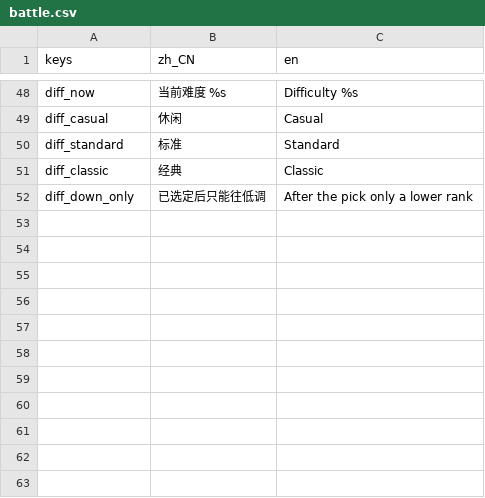
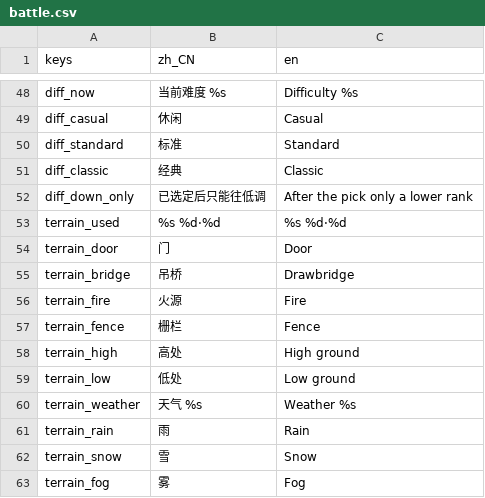
Before and after one commit to wuyongjia666-droid/CenturyKnights, a CSV file: project/data/locale/battle.csv, drawn as a sheet; only a part is shown, gaps mark what is left out; the diff names each change by its address in the sheet, - before the commit and + after, or states it on an @@ line.

```diff
--- a/project/data/locale/battle.csv
+++ b/project/data/locale/battle.csv
+row 53: terrain_used | %s %d·%d | %s %d·%d
+row 54: terrain_door | 门 | Door
+row 55: terrain_bridge | 吊桥 | Drawbridge
+row 56: terrain_fire | 火源 | Fire
+row 57: terrain_fence | 栅栏 | Fence
+row 58: terrain_high | 高处 | High ground
+row 59: terrain_low | 低处 | Low ground
+row 60: terrain_weather | 天气 %s | Weather %s
+row 61: terrain_rain | 雨 | Rain
+row 62: terrain_snow | 雪 | Snow
+row 63: terrain_fog | 雾 | Fog
```
Also changed, not shown: 6 other files.
